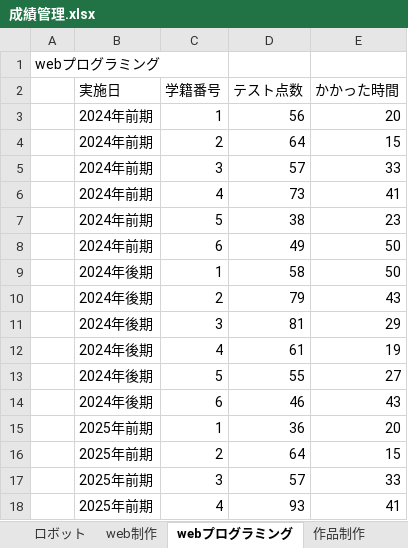
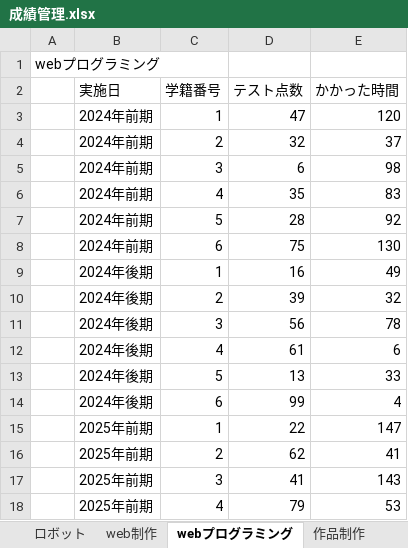
Before and after one commit to wataru666/B-team-work, an Excel workbook: 成績管理.xlsx, sheet webプログラミング, drawn as a sheet; only a part is shown; values as stored, in another font and other column widths than the file's, no borders; charts and pictures not drawn; the diff covers the shown part only; the diff names each change by its address in the sheet, - before the commit and + after, or states it on an @@ line.

```diff
--- a/成績管理.xlsx (sheet webプログラミング)
+++ b/成績管理.xlsx (sheet webプログラミング)
-D3 (テスト点数): 56
+D3 (テスト点数): 47
-E3 (かかった時間): 20
+E3 (かかった時間): 120
-D4 (テスト点数): 64
+D4 (テスト点数): 32
-E4 (かかった時間): 15
+E4 (かかった時間): 37
-D5 (テスト点数): 57
+D5 (テスト点数): 6
-E5 (かかった時間): 33
+E5 (かかった時間): 98
-D6 (テスト点数): 73
+D6 (テスト点数): 35
-E6 (かかった時間): 41
+E6 (かかった時間): 83
-D7 (テスト点数): 38
+D7 (テスト点数): 28
-E7 (かかった時間): 23
+E7 (かかった時間): 92
-D8 (テスト点数): 49
+D8 (テスト点数): 75
-E8 (かかった時間): 50
+E8 (かかった時間): 130
-D9 (テスト点数): 58
+D9 (テスト点数): 16
-E9 (かかった時間): 50
+E9 (かかった時間): 49
-D10 (テスト点数): 79
+D10 (テスト点数): 39
-E10 (かかった時間): 43
+E10 (かかった時間): 32
-D11 (テスト点数): 81
+D11 (テスト点数): 56
-E11 (かかった時間): 29
+E11 (かかった時間): 78
-E12 (かかった時間): 19
+E12 (かかった時間): 6
-D13 (テスト点数): 55
+D13 (テスト点数): 13
-E13 (かかった時間): 27
+E13 (かかった時間): 33
-D14 (テスト点数): 46
+D14 (テスト点数): 99
-E14 (かかった時間): 43
+E14 (かかった時間): 4
-D15 (テスト点数): 36
+D15 (テスト点数): 22
-E15 (かかった時間): 20
+E15 (かかった時間): 147
-D16 (テスト点数): 64
+D16 (テスト点数): 62
-E16 (かかった時間): 15
+E16 (かかった時間): 41
-D17 (テスト点数): 57
+D17 (テスト点数): 41
-E17 (かかった時間): 33
+E17 (かかった時間): 143
-D18 (テスト点数): 93
+D18 (テスト点数): 79
-E18 (かかった時間): 41
+E18 (かかった時間): 53
```
Also changed, not shown: 12 edited cells elsewhere in this sheet, sheet ロボット, sheet web制作, sheet 作品制作, sheet AIプログラミング, sheet eビジネス, 1 other file.
